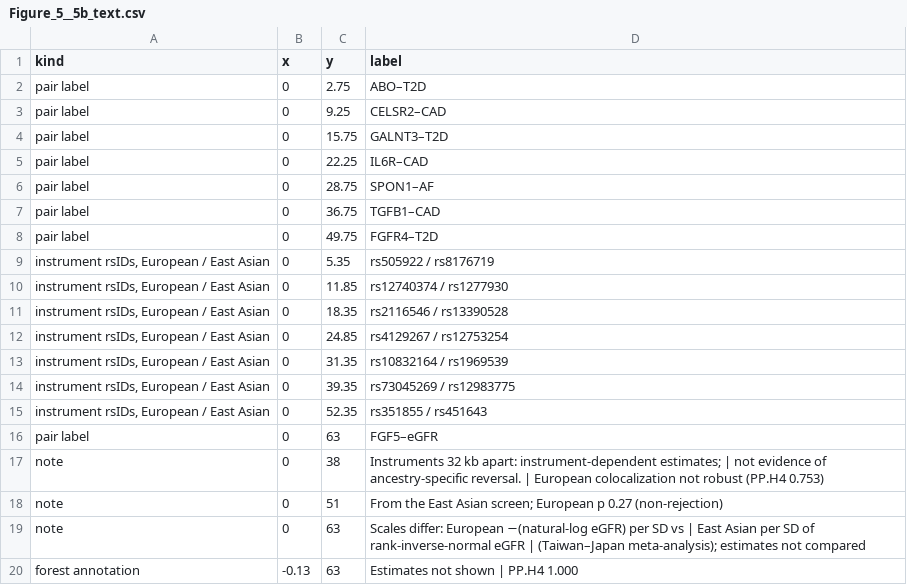
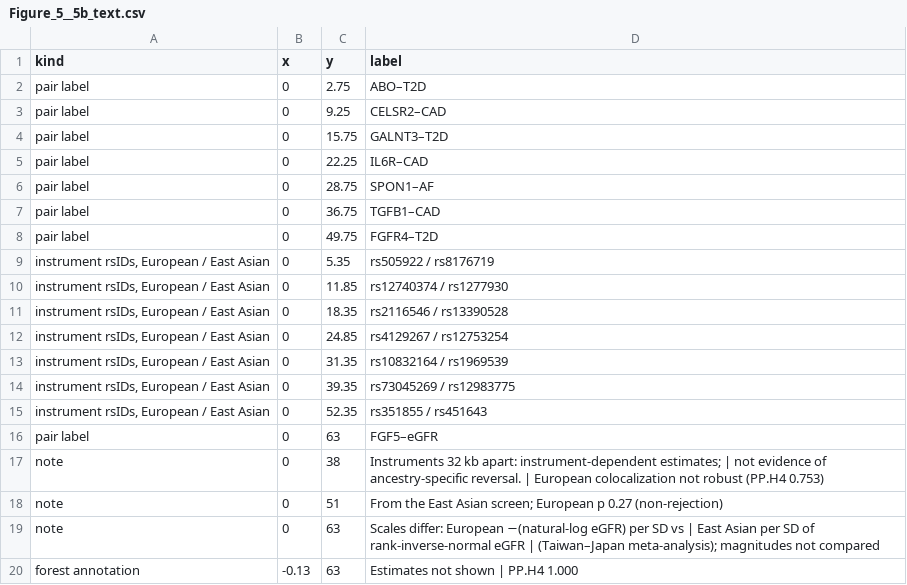
Before and after one commit to badboybert/ckm-protein-evidence-map, a CSV file: source_data/figures/Figure_5/Figure_5__5b_text.csv, drawn as a sheet.

```diff
--- a/source_data/figures/Figure_5/Figure_5__5b_text.csv
+++ b/source_data/figures/Figure_5/Figure_5__5b_text.csv
@@ -18,3 +18,3 @@ note,0,38,Instruments 32 kb apart: instrument-dependent estimates; | not evidenc
 note,0,51,From the East Asian screen; European p 0.27 (non-rejection)
-note,0,63,Scales differ: European −(natural-log eGFR) per SD vs | East Asian per SD of rank-inverse-normal eGFR | (Taiwan–Japan meta-analysis); estimates not compared
+note,0,63,Scales differ: European −(natural-log eGFR) per SD vs | East Asian per SD of rank-inverse-normal eGFR | (Taiwan–Japan meta-analysis); magnitudes not compared
 forest annotation,-0.13,63,Estimates not shown | PP.H4 1.000
```
Also changed, not shown: RELEASE_MANIFEST.tsv, code/P31R_INPUT_MAP.tsv, 10 other files.
